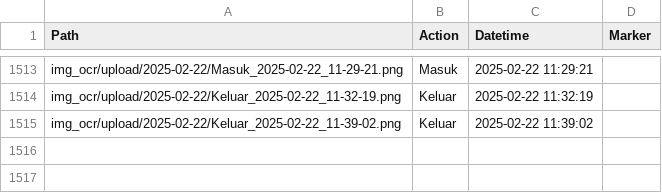
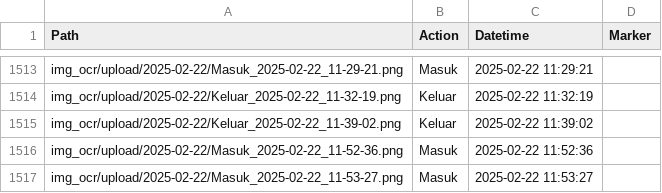
Before and after one commit to rocery/license_plate_ocr, a CSV file: img_ocr/upload/all_upload.csv, drawn as a sheet; only a part is shown, gaps mark what is left out; the diff names each change by its address in the sheet, - before the commit and + after, or states it on an @@ line.

```diff
--- a/img_ocr/upload/all_upload.csv
+++ b/img_ocr/upload/all_upload.csv
+row 1516: img_ocr/upload/2025-02-22/Masuk_2025-02-22_11-52-36.png | Masuk | 2025-02-22 11:52:36
+row 1517: img_ocr/upload/2025-02-22/Masuk_2025-02-22_11-53-27.png | Masuk | 2025-02-22 11:53:27
```
Also changed, not shown: img_ocr/ocr/all_ocr.csv, 1 other file.
